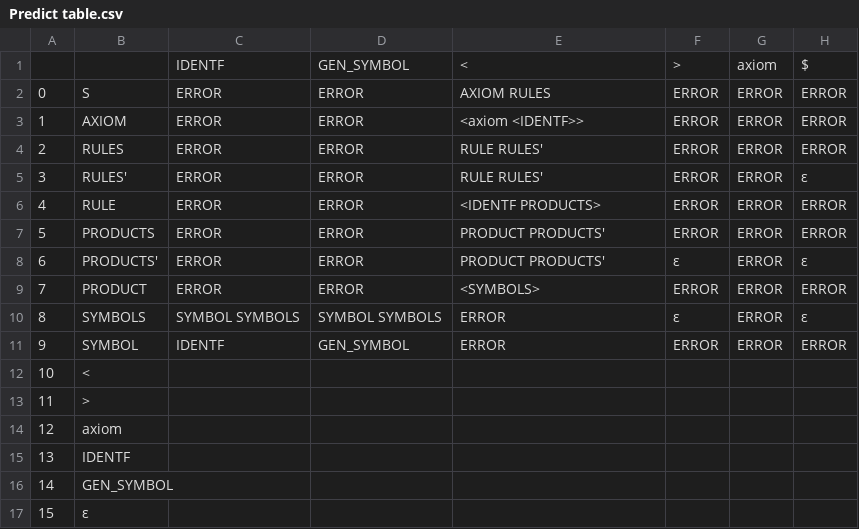
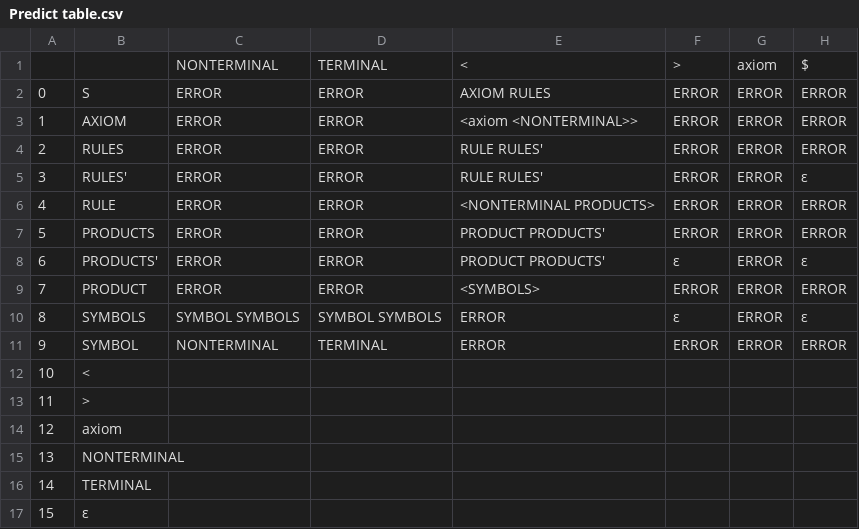
Before and after one commit to trishLEX/Compiler-Labs, a CSV file: src/ru/bmstu/CompilerLabs/Lab7/Predict table.csv, drawn as a sheet.

Commit message:
Переименованы тэги IDENTF и GEN_SYMBOL.

```diff
--- a/src/ru/bmstu/CompilerLabs/Lab7/Predict table.csv
+++ b/src/ru/bmstu/CompilerLabs/Lab7/Predict table.csv
@@ -1,7 +1,7 @@
-,,IDENTF,GEN_SYMBOL,<,>,axiom,$,
+,,NONTERMINAL,TERMINAL,<,>,axiom,$,
 0,S,ERROR,ERROR,AXIOM RULES,ERROR,ERROR,ERROR,
-1,AXIOM,ERROR,ERROR,<axiom <IDENTF>>,ERROR,ERROR,ERROR,
+1,AXIOM,ERROR,ERROR,<axiom <NONTERMINAL>>,ERROR,ERROR,ERROR,
 2,RULES,ERROR,ERROR,RULE RULES',ERROR,ERROR,ERROR,
 3,RULES',ERROR,ERROR,RULE RULES',ERROR,ERROR,ε,
-4,RULE,ERROR,ERROR,<IDENTF PRODUCTS>,ERROR,ERROR,ERROR,
+4,RULE,ERROR,ERROR,<NONTERMINAL PRODUCTS>,ERROR,ERROR,ERROR,
 5,PRODUCTS,ERROR,ERROR,PRODUCT PRODUCTS',ERROR,ERROR,ERROR,
@@ -10,3 +10,3 @@
 8,SYMBOLS,SYMBOL SYMBOLS,SYMBOL SYMBOLS,ERROR,ε,ERROR,ε,
-9,SYMBOL,IDENTF,GEN_SYMBOL,ERROR,ERROR,ERROR,ERROR,
+9,SYMBOL,NONTERMINAL,TERMINAL,ERROR,ERROR,ERROR,ERROR,
 10,<,,,,,,,
@@ -14,4 +14,4 @@
 12,axiom,,,,,,,
-13,IDENTF,,,,,,,
-14,GEN_SYMBOL,,,,,,,
+13,NONTERMINAL,,,,,,,
+14,TERMINAL,,,,
 15,ε,,,,,,,
```
